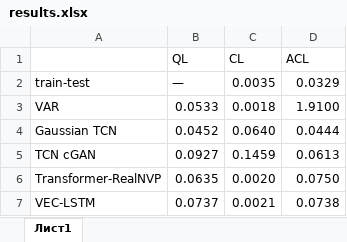
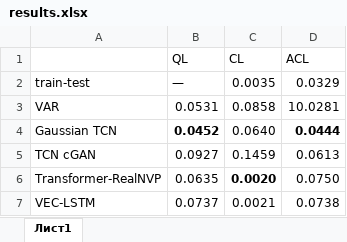
Before and after one commit to vpozdnyakov/probabilistic_forecasting, an Excel workbook: results.xlsx, sheet Лист1, drawn as a sheet; values as stored, in another font and other column widths than the file's, no borders; the diff names each change by its address in the sheet, - before the commit and + after, or states it on an @@ line.

```diff
--- a/results.xlsx (sheet Лист1)
+++ b/results.xlsx (sheet Лист1)
-B3 (QL): 0.0533
+B3 (QL): 0.0531
-C3 (CL): 0.0018
+C3 (CL): 0.0858
-D3 (ACL): 1.9100
+D3 (ACL): 10.0281
-B4 bold: off
+B4 bold: on
-D4 bold: off
+D4 bold: on
-C6 bold: off
+C6 bold: on
```
Also changed, not shown: 4 other files.
